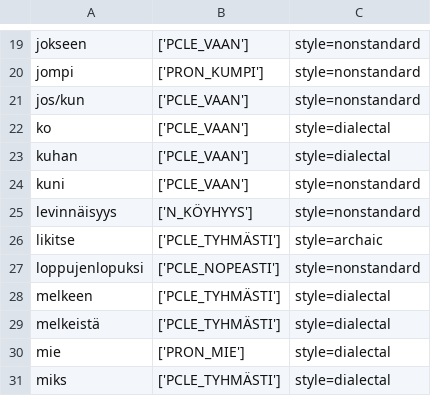
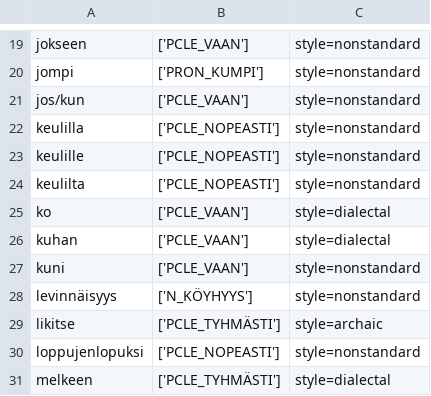
Before and after one commit to flammie/omorfi, a TSV file: src/lexical/attributes/usage.tsv, drawn as a sheet; only a part is shown, gaps mark what is left out; the shorter side is filled out with more unchanged rows.

```diff
--- a/src/lexical/attributes/usage.tsv
+++ b/src/lexical/attributes/usage.tsv
@@ -21,2 +21,5 @@ jompi	['PRON_KUMPI']	style=nonstandard
 jos/kun	['PCLE_VAAN']	style=nonstandard
+keulilla	['PCLE_NOPEASTI']	style=nonstandard
+keulille	['PCLE_NOPEASTI']	style=nonstandard
+keulilta	['PCLE_NOPEASTI']	style=nonstandard
 ko	['PCLE_VAAN']	style=dialectal
```
Also changed, not shown: src/lexical/attributes/particle-classes.tsv.
